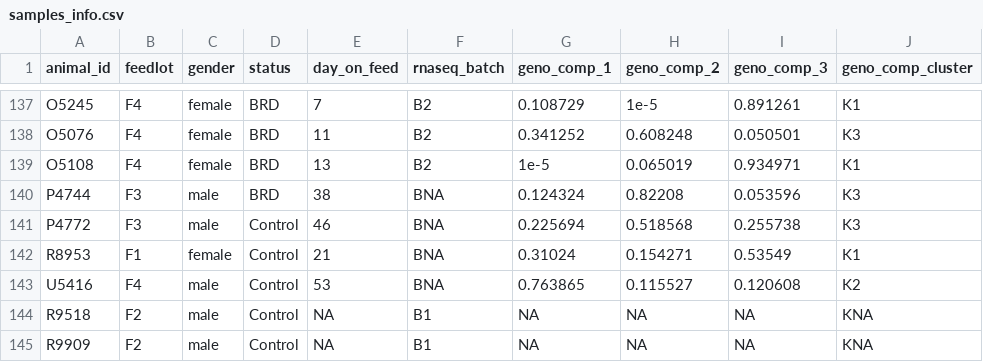
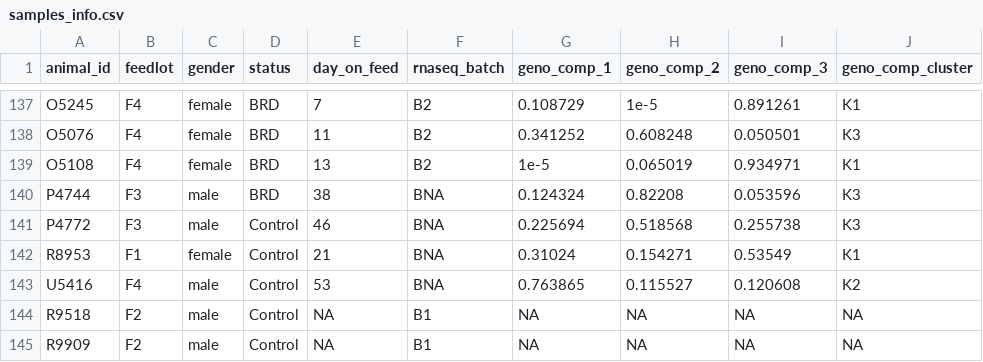
Before and after one commit to Plant-Food-Research-Open/moiraine, a CSV file: inst/extdata/samples_info.csv, drawn as a sheet; only a part is shown, gaps mark what is left out.

Commit message:
Tweaking example data (metadata missing values)

```diff
--- a/inst/extdata/samples_info.csv
+++ b/inst/extdata/samples_info.csv
@@ -143,3 +143,3 @@ R8953,F1,female,Control,21,BNA,0.31024,0.154271,0.53549,K1
 U5416,F4,male,Control,53,BNA,0.763865,0.115527,0.120608,K2
-R9518,F2,male,Control,NA,B1,NA,NA,NA,KNA
-R9909,F2,male,Control,NA,B1,NA,NA,NA,KNA
+R9518,F2,male,Control,NA,B1,NA,NA,NA,NA
+R9909,F2,male,Control,NA,B1,NA,NA,NA,NA
```
Also changed, not shown: 3 other files.
